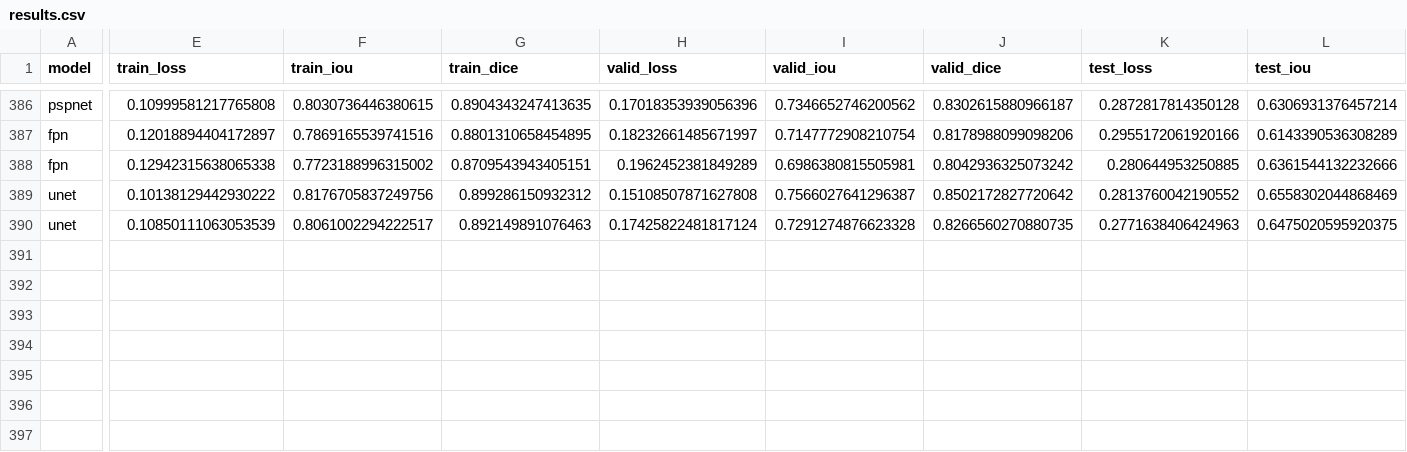
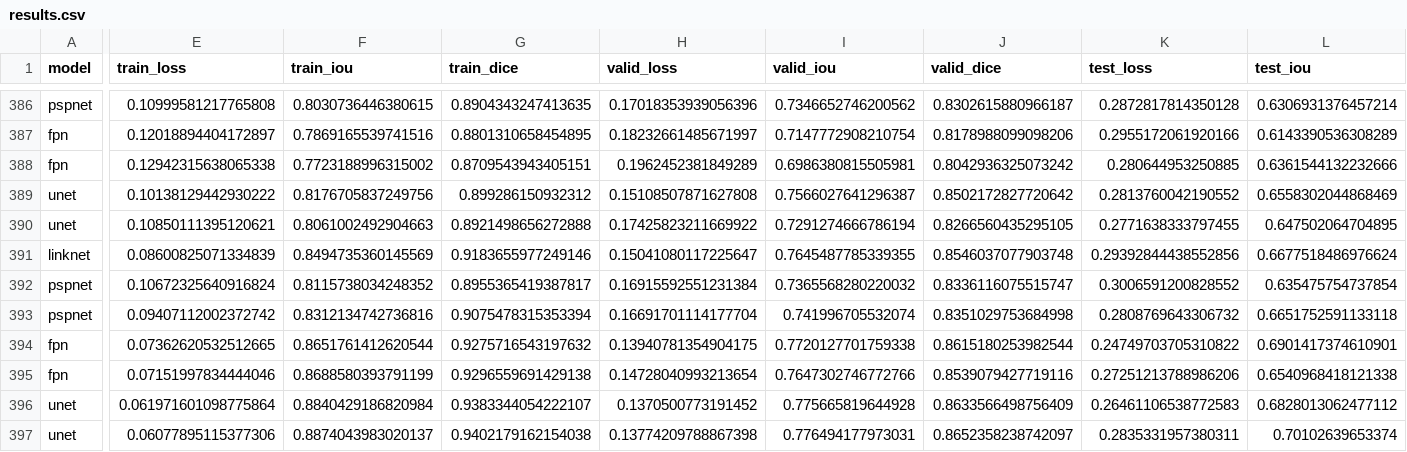
Before and after one commit to utegulovalmat/segmentation_models.pytorch, a CSV file: segmentation_models_pytorch/experiments/results.csv, drawn as a sheet; only a part is shown, gaps mark what is left out; rows hold the shown columns only; the diff covers the shown part only; the diff names each change by its address in the sheet, - before the commit and + after, or states it on an @@ line.

Commit message:
results - axis2 withn4 encoder

```diff
--- a/segmentation_models_pytorch/experiments/results.csv
+++ b/segmentation_models_pytorch/experiments/results.csv
-E390 (train_loss): 0.10850111063053539
+E390 (train_loss): 0.10850111395120621
-F390 (train_iou): 0.8061002294222517
+F390 (train_iou): 0.8061002492904663
-G390 (train_dice): 0.892149891076463
+G390 (train_dice): 0.8921498656272888
-H390 (valid_loss): 0.17425822481817124
+H390 (valid_loss): 0.17425823211669922
-I390 (valid_iou): 0.7291274876623328
+I390 (valid_iou): 0.7291274666786194
-J390 (valid_dice): 0.8266560270880735
+J390 (valid_dice): 0.8266560435295105
-K390 (test_loss): 0.2771638406424963
+K390 (test_loss): 0.2771638333797455
-L390 (test_iou): 0.6475020595920375
+L390 (test_iou): 0.647502064704895
+row 391: linknet | 0.08600825071334839 | 0.8494735360145569 | 0.9183655977249146 | 0.15041080117225647 | 0.7645487785339355 | 0.8546037077903748 | 0.29392844438552856 | 0.6677518486976624
+row 392: pspnet | 0.10672325640916824 | 0.8115738034248352 | 0.8955365419387817 | 0.16915592551231384 | 0.7365568280220032 | 0.8336116075515747 | 0.3006591200828552 | 0.635475754737854
+row 393: pspnet | 0.09407112002372742 | 0.8312134742736816 | 0.9075478315353394 | 0.16691701114177704 | 0.741996705532074 | 0.8351029753684998 | 0.2808769643306732 | 0.6651752591133118
+row 394: fpn | 0.07362620532512665 | 0.8651761412620544 | 0.9275716543197632 | 0.13940781354904175 | 0.7720127701759338 | 0.8615180253982544 | 0.24749703705310822 | 0.6901417374610901
+row 395: fpn | 0.07151997834444046 | 0.8688580393791199 | 0.9296559691429138 | 0.14728040993213654 | 0.7647302746772766 | 0.8539079427719116 | 0.27251213788986206 | 0.6540968418121338
+row 396: unet | 0.061971601098775864 | 0.8840429186820984 | 0.9383344054222107 | 0.1370500773191452 | 0.775665819644928 | 0.8633566498756409 | 0.26461106538772583 | 0.6828013062477112
+row 397: unet | 0.06077895115377306 | 0.8874043983020137 | 0.9402179162154038 | 0.13774209788867398 | 0.776494177973031 | 0.8652358238742097 | 0.2835331957380311 | 0.70102639653374
```
Also changed, not shown: 1 edited cell elsewhere in this file.
